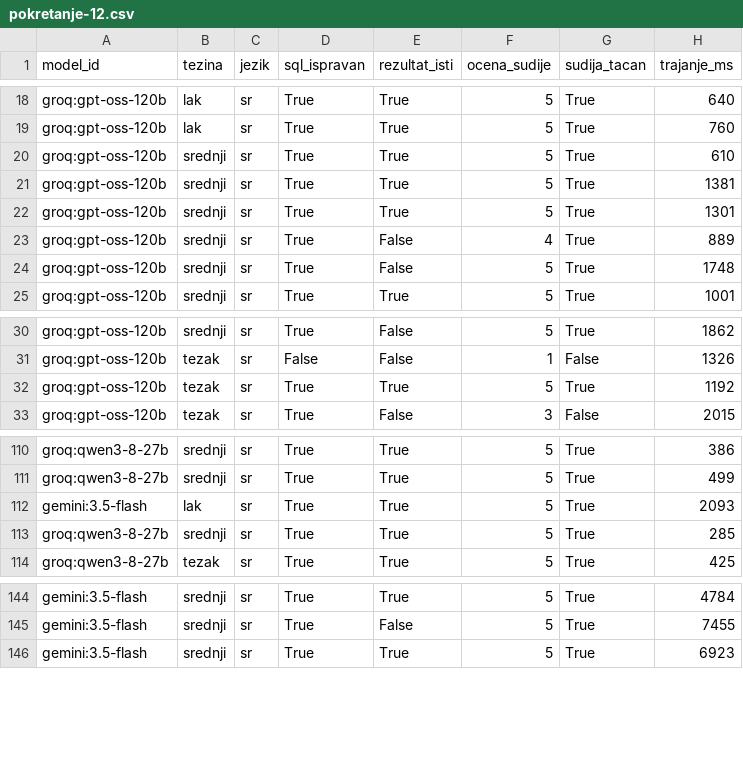
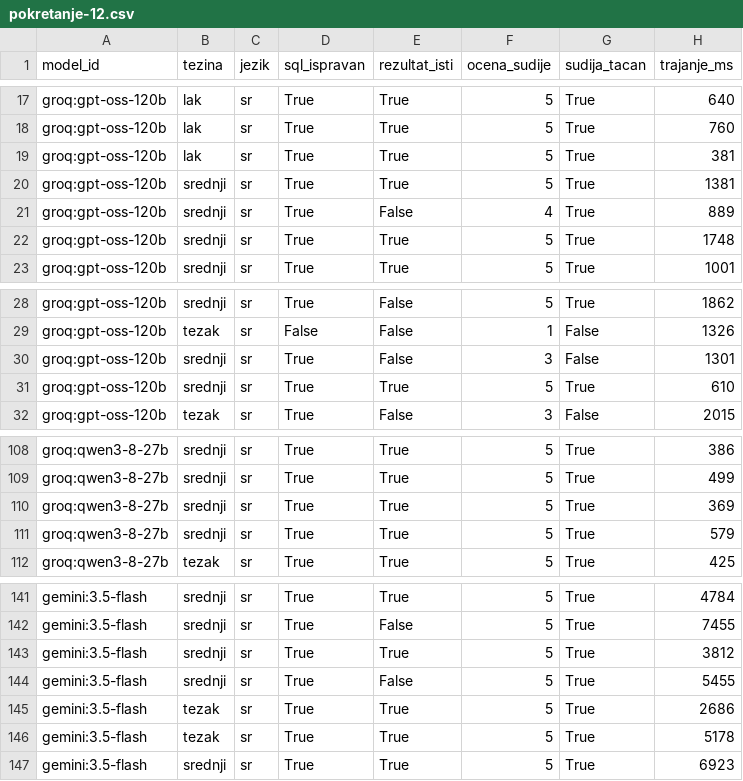
Before and after one commit to cvetkovic0333/SqlQueryEvaluator, a CSV file: benchmark/results/pokretanje-12.csv, drawn as a sheet; only a part is shown, gaps mark what is left out; the diff covers the shown part only.

Commit message:
F-S04 koristi LEFT JOIN i nezaokruzena vrednost se ne kaznjava
Vrednost iz rezultata modela zaokruzuje se na onoliko decimala koliko ima tacan upit. Sacuvani odgovori merenja #12 ponovo su uporedjeni, a sudija je ponovo ocenio samo F-S04, bez novih poziva modelima.

```diff
--- a/benchmark/results/pokretanje-12.csv
+++ b/benchmark/results/pokretanje-12.csv
@@ -19,7 +18,6 @@ groq:gpt-oss-120b,lak,sr,True,True,5,True,640
 groq:gpt-oss-120b,lak,sr,True,True,5,True,760
-groq:gpt-oss-120b,srednji,sr,True,True,5,True,610
+groq:gpt-oss-120b,lak,sr,True,True,5,True,381
 groq:gpt-oss-120b,srednji,sr,True,True,5,True,1381
-groq:gpt-oss-120b,srednji,sr,True,True,5,True,1301
 groq:gpt-oss-120b,srednji,sr,True,False,4,True,889
-groq:gpt-oss-120b,srednji,sr,True,False,5,True,1748
+groq:gpt-oss-120b,srednji,sr,True,True,5,True,1748
 groq:gpt-oss-120b,srednji,sr,True,True,5,True,1001
@@ -31,3 +29,4 @@ groq:gpt-oss-120b,srednji,sr,True,False,5,True,1862
 groq:gpt-oss-120b,tezak,sr,False,False,1,False,1326
-groq:gpt-oss-120b,tezak,sr,True,True,5,True,1192
+groq:gpt-oss-120b,srednji,sr,True,False,3,False,1301
+groq:gpt-oss-120b,srednji,sr,True,True,5,True,610
 groq:gpt-oss-120b,tezak,sr,True,False,3,False,2015
@@ -111,4 +109,4 @@ groq:qwen3-8-27b,srednji,sr,True,True,5,True,386
 groq:qwen3-8-27b,srednji,sr,True,True,5,True,499
-gemini:3.5-flash,lak,sr,True,True,5,True,2093
-groq:qwen3-8-27b,srednji,sr,True,True,5,True,285
+groq:qwen3-8-27b,srednji,sr,True,True,5,True,369
+groq:qwen3-8-27b,srednji,sr,True,True,5,True,579
 groq:qwen3-8-27b,tezak,sr,True,True,5,True,425
@@ -145,2 +142,6 @@ gemini:3.5-flash,srednji,sr,True,True,5,True,4784
 gemini:3.5-flash,srednji,sr,True,False,5,True,7455
+gemini:3.5-flash,srednji,sr,True,True,5,True,3812
+gemini:3.5-flash,srednji,sr,True,False,5,True,5455
+gemini:3.5-flash,tezak,sr,True,True,5,True,2686
+gemini:3.5-flash,tezak,sr,True,True,5,True,5178
 gemini:3.5-flash,srednji,sr,True,True,5,True,6923
```
Also changed, not shown: 4 added rows, 4 removed rows, 20 moved rows and 10 edited cells elsewhere in this file, 4 other files.
